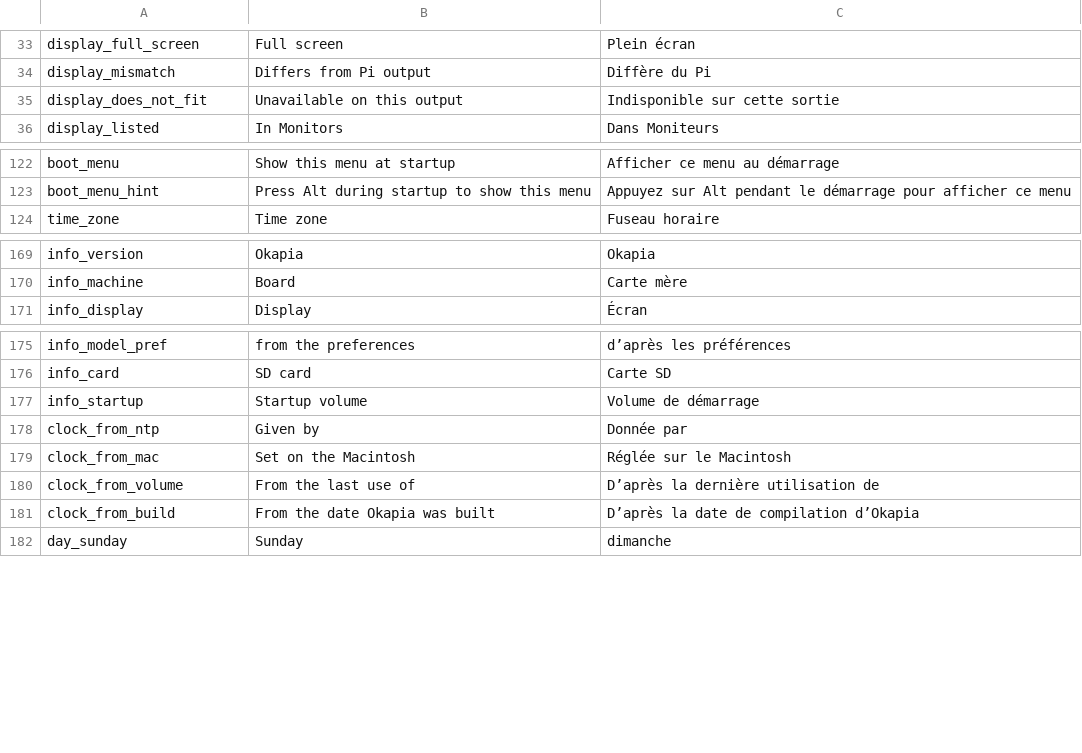
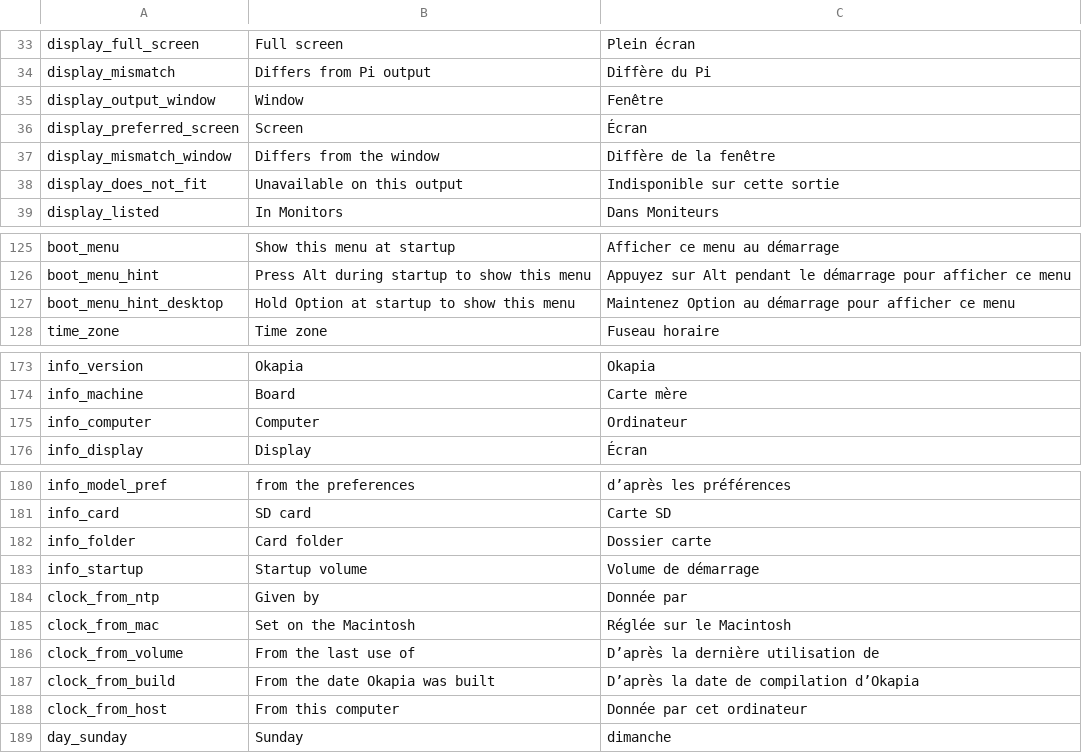
Before and after one commit to jpep-in/okapia, a TSV file: assets/strings.tsv, drawn as a sheet; only a part is shown, gaps mark what is left out.

```diff
--- a/assets/strings.tsv
+++ b/assets/strings.tsv
@@ -34,2 +34,5 @@ display_full_screen	Full screen	Plein écran
 display_mismatch	Differs from Pi output	Diffère du Pi
+display_output_window	Window	Fenêtre
+display_preferred_screen	Screen	Écran
+display_mismatch_window	Differs from the window	Diffère de la fenêtre
 display_does_not_fit	Unavailable on this output	Indisponible sur cette sortie
@@ -123,2 +126,3 @@ boot_menu	Show this menu at startup	Afficher ce menu au démarrage
 boot_menu_hint	Press Alt during startup to show this menu	Appuyez sur Alt pendant le démarrage pour afficher ce menu
+boot_menu_hint_desktop	Hold Option at startup to show this menu	Maintenez Option au démarrage pour afficher ce menu
 time_zone	Time zone	Fuseau horaire
@@ -170,2 +174,3 @@ info_version	Okapia	Okapia
 info_machine	Board	Carte mère
+info_computer	Computer	Ordinateur
 info_display	Display	Écran
@@ -176,2 +181,3 @@ info_model_pref	from the preferences	d’après les préférences
 info_card	SD card	Carte SD
+info_folder	Card folder	Dossier carte
 info_startup	Startup volume	Volume de démarrage
@@ -181,2 +187,3 @@ clock_from_volume	From the last use of	D’après la dernière utilisation de
 clock_from_build	From the date Okapia was built	D’après la date de compilation d’Okapia
+clock_from_host	From this computer	Donnée par cet ordinateur
 day_sunday	Sunday	dimanche
```
Also changed, not shown: 57 other files.
